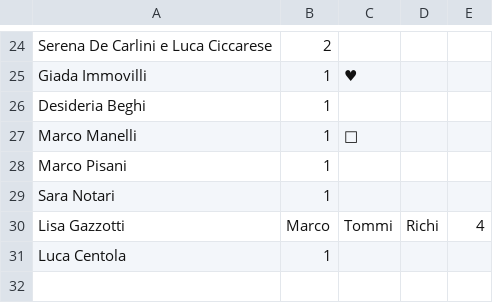
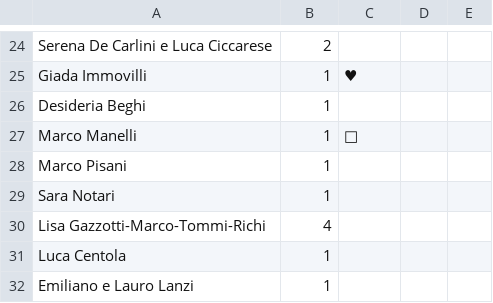
Before and after one commit to nicograzio/Sito_Matrimonio, a CSV file: reservations/data.csv, drawn as a sheet; only a part is shown, gaps mark what is left out; removed rows and columns are numbered as before the commit, all else as after; the diff names each change by its address in the sheet, - before the commit and + after, or states it on an @@ line.

Commit message:
Update data.csv

```diff
--- a/reservations/data.csv
+++ b/reservations/data.csv
-row 30: Lisa Gazzotti | Marco | Tommi | Richi | 4
+row 30: Lisa Gazzotti-Marco-Tommi-Richi | 4
+row 32: Emiliano e Lauro Lanzi | 1
```
